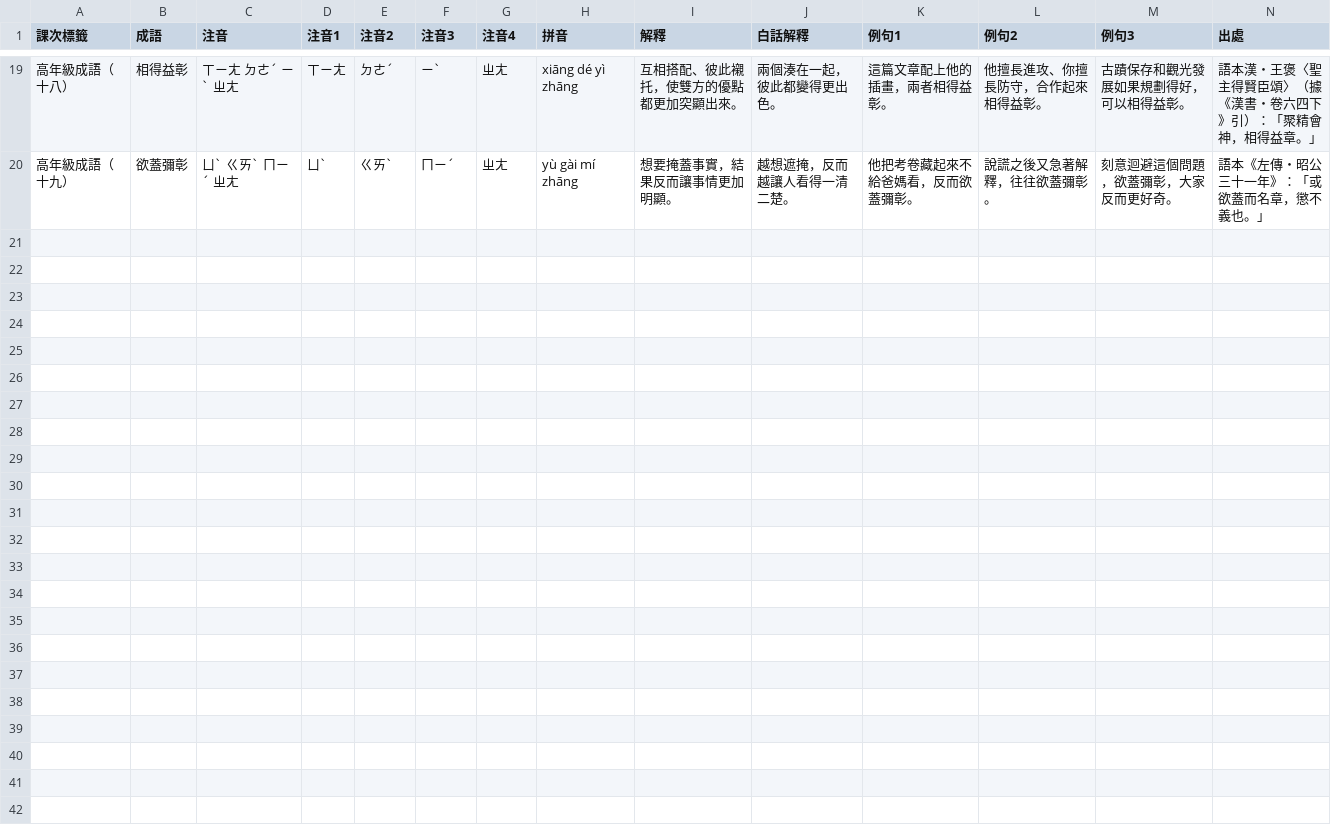
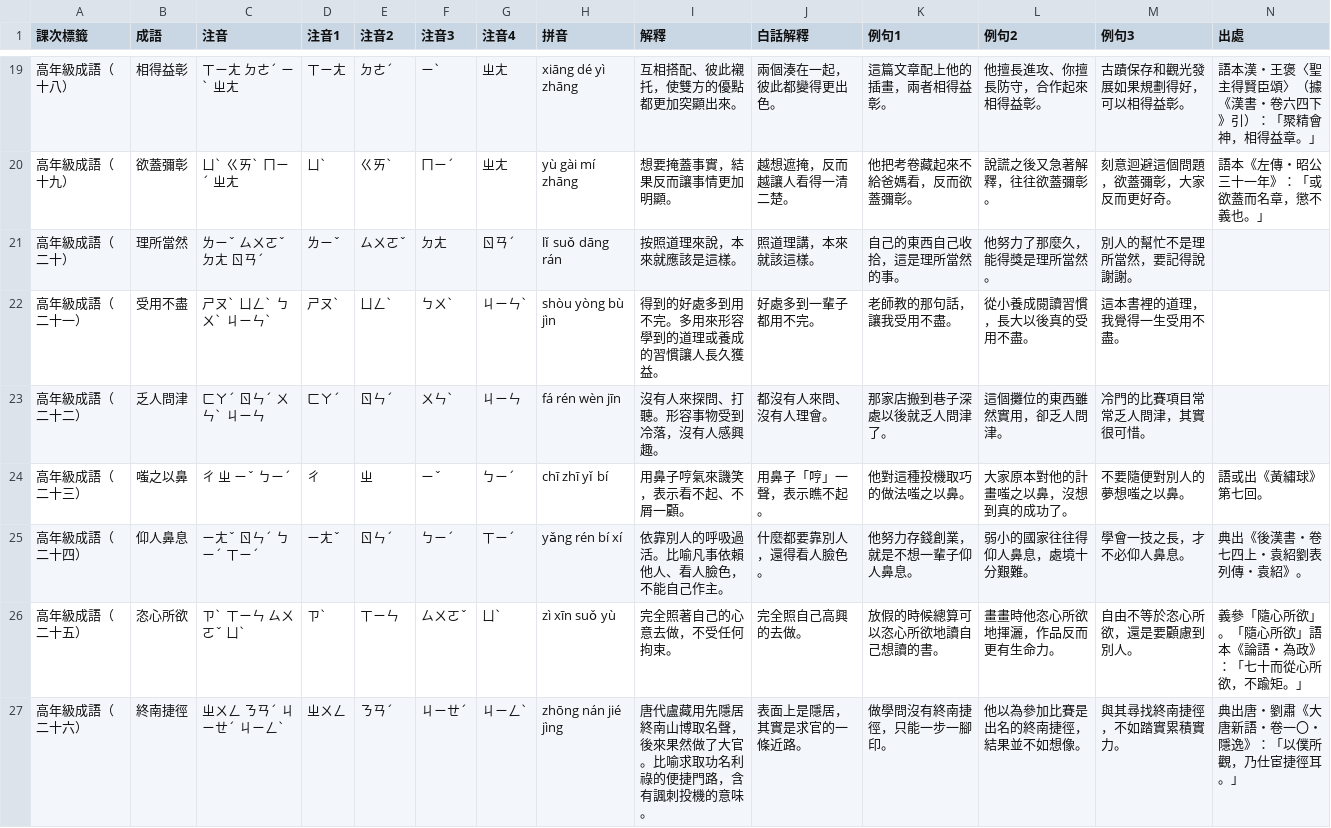
Before and after one commit to simon05091004/chengyu-cards, a CSV file: output/canva批量資料.csv, drawn as a sheet; only a part is shown, gaps mark what is left out; rows hold the shown columns only; the diff names each change by its address in the sheet, - before the commit and + after, or states it on an @@ line.

```diff
--- a/output/canva批量資料.csv
+++ b/output/canva批量資料.csv
+row 21: 高年級成語（二十） | 理所當然 | ㄌㄧˇ ㄙㄨㄛˇ ㄉㄤ ㄖㄢˊ | ㄌㄧˇ | ㄙㄨㄛˇ | ㄉㄤ | ㄖㄢˊ | lǐ suǒ dāng rán | 按照道理來說，本來就應該是這樣。 | 照道理講，本來就該這樣。 | 自己的東西自己收拾，這是理所當然的事。 | 他努力了那麼久，能得獎是理所當然。 | 別人的幫忙不是理所當然，要記得說謝謝。
+row 22: 高年級成語（二十一） | 受用不盡 | ㄕㄡˋ ㄩㄥˋ ㄅㄨˋ ㄐㄧㄣˋ | ㄕㄡˋ | ㄩㄥˋ | ㄅㄨˋ | ㄐㄧㄣˋ | shòu yòng bù jìn | 得到的好處多到用不完。多用來形容學到的道理或養成的習慣讓人長久獲益。 | 好處多到一輩子都用不完。 | 老師教的那句話，讓我受用不盡。 | 從小養成閱讀習慣，長大以後真的受用不盡。 | 這本書裡的道理，我覺得一生受用不盡。
+row 23: 高年級成語（二十二） | 乏人問津 | ㄈㄚˊ ㄖㄣˊ ㄨㄣˋ ㄐㄧㄣ | ㄈㄚˊ | ㄖㄣˊ | ㄨㄣˋ | ㄐㄧㄣ | fá rén wèn jīn | 沒有人來探問、打聽。形容事物受到冷落，沒有人感興趣。 | 都沒有人來問、沒有人理會。 | 那家店搬到巷子深處以後就乏人問津了。 | 這個攤位的東西雖然實用，卻乏人問津。 | 冷門的比賽項目常常乏人問津，其實很可惜。
+row 24: 高年級成語（二十三） | 嗤之以鼻 | ㄔ ㄓ ㄧˇ ㄅㄧˊ | ㄔ | ㄓ | ㄧˇ | ㄅㄧˊ | chī zhī yǐ bí | 用鼻子哼氣來譏笑，表示看不起、不屑一顧。 | 用鼻子「哼」一聲，表示瞧不起。 | 他對這種投機取巧的做法嗤之以鼻。 | 大家原本對他的計畫嗤之以鼻，沒想到真的成功了。 | 不要隨便對別人的夢想嗤之以鼻。 | 語或出《黃繡球》第七回。
+row 25: 高年級成語（二十四） | 仰人鼻息 | ㄧㄤˇ ㄖㄣˊ ㄅㄧˊ ㄒㄧˊ | ㄧㄤˇ | ㄖㄣˊ | ㄅㄧˊ | ㄒㄧˊ | yǎng rén bí xí | 依靠別人的呼吸過活。比喻凡事依賴他人、看人臉色，不能自己作主。 | 什麼都要靠別人，還得看人臉色。 | 他努力存錢創業，就是不想一輩子仰人鼻息。 | 弱小的國家往往得仰人鼻息，處境十分艱難。 | 學會一技之長，才不必仰人鼻息。 | 典出《後漢書・卷七四上・袁紹劉表列傳・袁紹》。
+row 26: 高年級成語（二十五） | 恣心所欲 | ㄗˋ ㄒㄧㄣ ㄙㄨㄛˇ ㄩˋ | ㄗˋ | ㄒㄧㄣ | ㄙㄨㄛˇ | ㄩˋ | zì xīn suǒ yù | 完全照著自己的心意去做，不受任何拘束。 | 完全照自己高興的去做。 | 放假的時候總算可以恣心所欲地讀自己想讀的書。 | 畫畫時他恣心所欲地揮灑，作品反而更有生命力。 | 自由不等於恣心所欲，還是要顧慮到別人。 | 義參「隨心所欲」。「隨心所欲」語本《論語・為政》：「七十而從心所欲，不踰矩。」
+row 27: 高年級成語（二十六） | 終南捷徑 | ㄓㄨㄥ ㄋㄢˊ ㄐㄧㄝˊ ㄐㄧㄥˋ | ㄓㄨㄥ | ㄋㄢˊ | ㄐㄧㄝˊ | ㄐㄧㄥˋ | zhōng nán jié jìng | 唐代盧藏用先隱居終南山博取名聲，後來果然做了大官。比喻求取功名利祿的便捷門路，含有諷刺投機的意味。 | 表面上是隱居，其實是求官的一條近路。 | 做學問沒有終南捷徑，只能一步一腳印。 | 他以為參加比賽是出名的終南捷徑，結果並不如想像。 | 與其尋找終南捷徑，不如踏實累積實力。 | 典出唐・劉肅《大唐新語・卷一〇・隱逸》：「以僕所觀，乃仕宦捷徑耳。」
```
Also changed, not shown: 3 other files.
